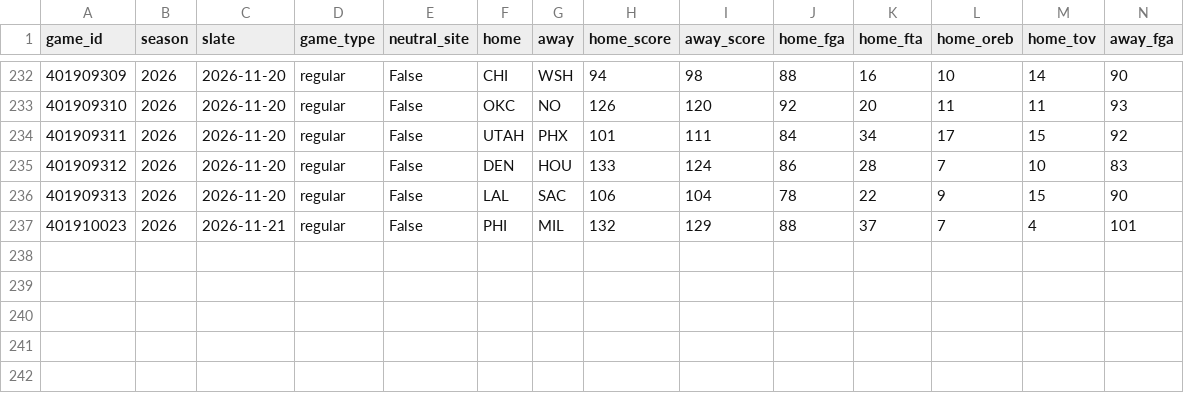
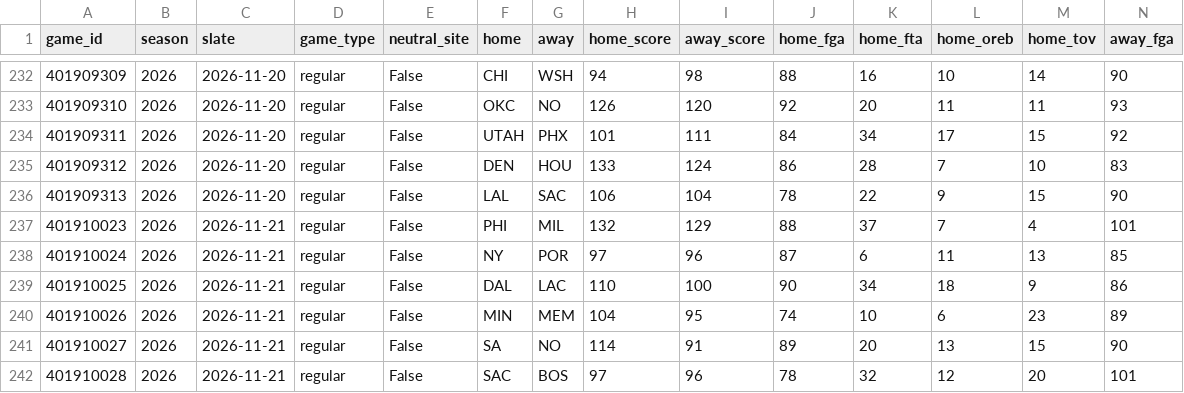
Before and after one commit to lifeisgreat07/NFL-Model-2, a CSV file: data/nba/history/games_2026.csv, drawn as a sheet; only a part is shown, gaps mark what is left out; rows hold the shown columns only; the diff names each change by its address in the sheet, - before the commit and + after, or states it on an @@ line.

```diff
--- a/data/nba/history/games_2026.csv
+++ b/data/nba/history/games_2026.csv
+row 238: 401910024 | 2026 | 2026-11-21 | regular | False | NY | POR | 97 | 96 | 87 | 6 | 11 | 13 | 85
+row 239: 401910025 | 2026 | 2026-11-21 | regular | False | DAL | LAC | 110 | 100 | 90 | 34 | 18 | 9 | 86
+row 240: 401910026 | 2026 | 2026-11-21 | regular | False | MIN | MEM | 104 | 95 | 74 | 10 | 6 | 23 | 89
+row 241: 401910027 | 2026 | 2026-11-21 | regular | False | SA | NO | 114 | 91 | 89 | 20 | 13 | 15 | 90
+row 242: 401910028 | 2026 | 2026-11-21 | regular | False | SAC | BOS | 97 | 96 | 78 | 32 | 12 | 20 | 101
```
Also changed, not shown: data/nba/history/minutes_2026.csv, 11 other files.
